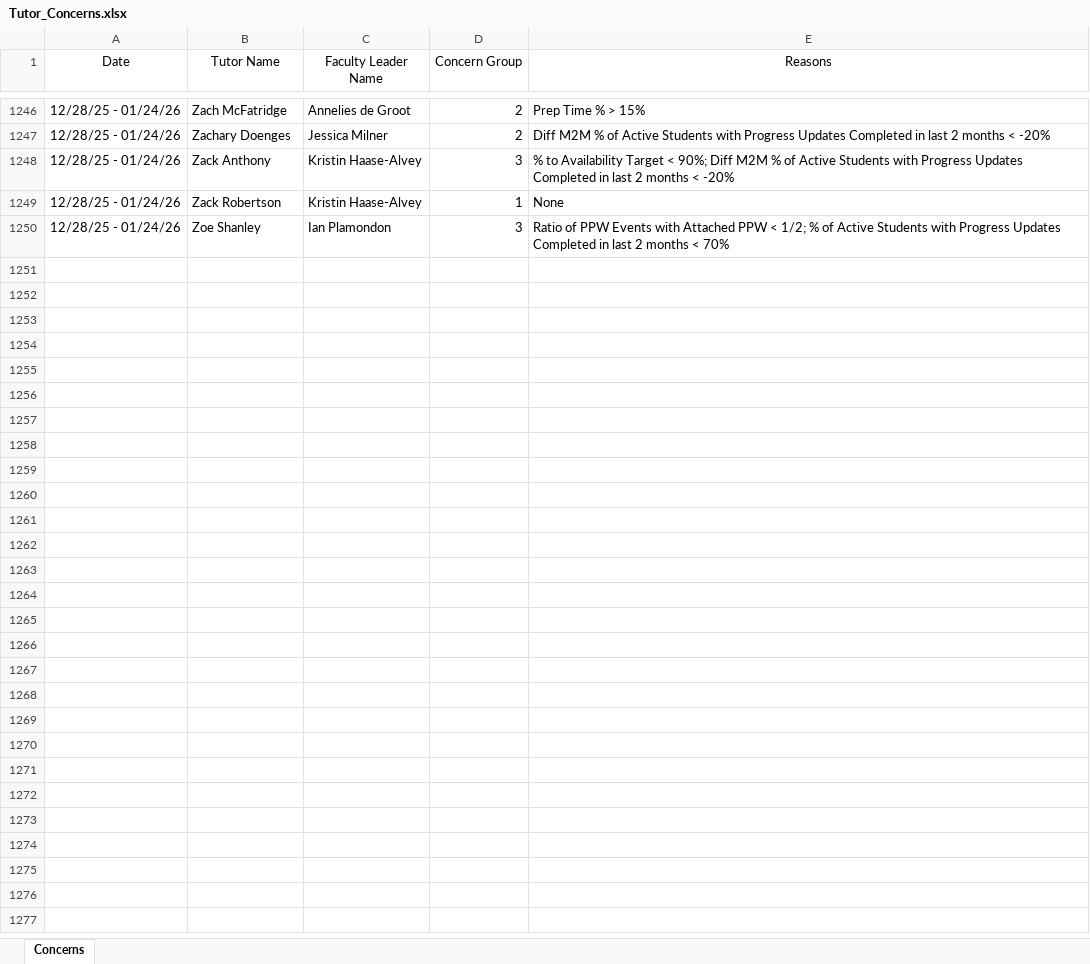
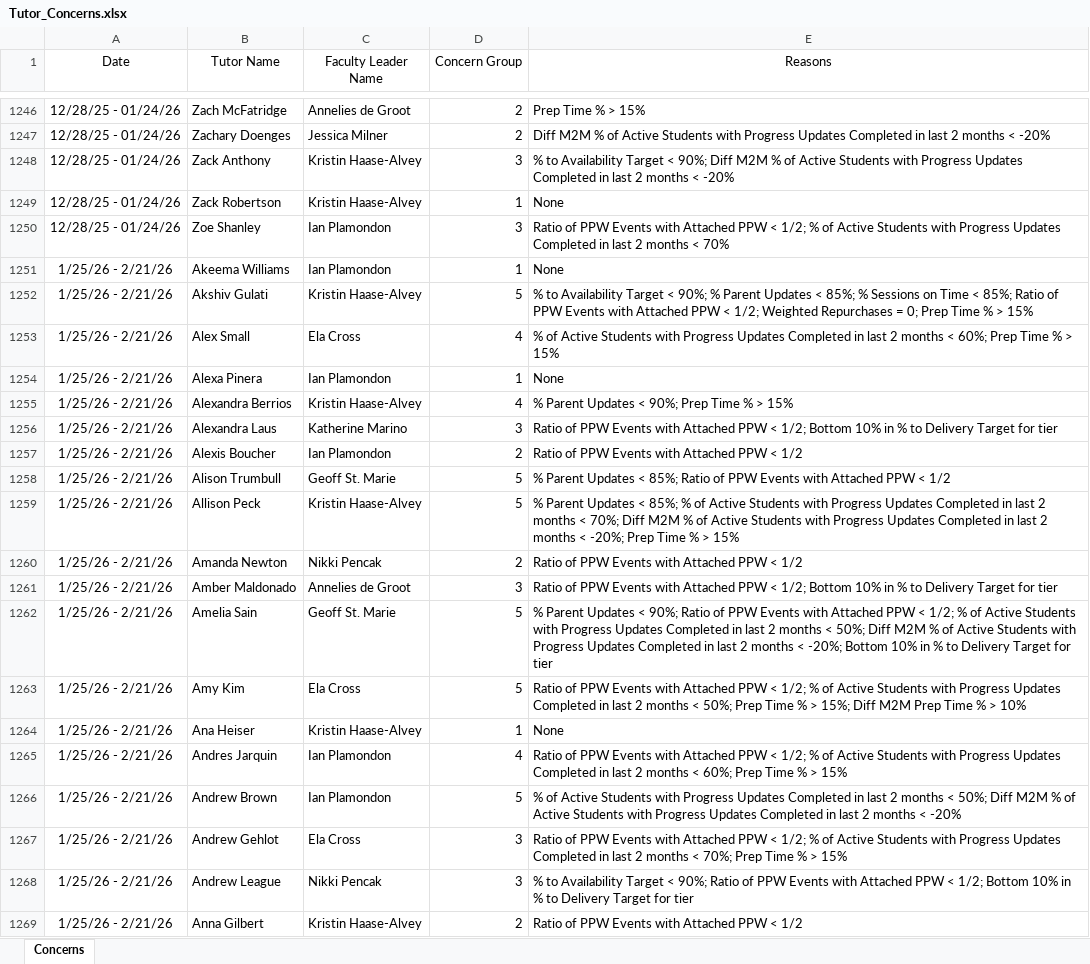
Before and after one commit to tharr950/FLDashboards, an Excel workbook: Tutor_Concerns.xlsx, sheet Concerns, drawn as a sheet; only a part is shown, gaps mark what is left out; values as stored, in another font and other column widths than the file's, no borders; the diff covers the shown part only; the diff names each change by its address in the sheet, - before the commit and + after, or states it on an @@ line.

```diff
--- a/Tutor_Concerns.xlsx (sheet Concerns)
+++ b/Tutor_Concerns.xlsx (sheet Concerns)
+row 1251: 1/25/26 - 2/21/26 | Akeema Williams | Ian Plamondon | 1 | None
+row 1252: 1/25/26 - 2/21/26 | Akshiv Gulati | Kristin Haase-Alvey | 5 | % to Availability Target < 90%; % Parent Updates < 85%; % Sessions on Time < 85%; Ratio of PPW Events with Attached PPW < 1/2; Weighted Repurchases = 0; Prep Time % > 15%
+row 1253: 1/25/26 - 2/21/26 | Alex Small | Ela Cross | 4 | % of Active Students with Progress Updates Completed in last 2 months < 60%; Prep Time % > 15%
+row 1254: 1/25/26 - 2/21/26 | Alexa Pinera | Ian Plamondon | 1 | None
+row 1255: 1/25/26 - 2/21/26 | Alexandra Berrios | Kristin Haase-Alvey | 4 | % Parent Updates < 90%; Prep Time % > 15%
+row 1256: 1/25/26 - 2/21/26 | Alexandra Laus | Katherine Marino | 3 | Ratio of PPW Events with Attached PPW < 1/2; Bottom 10% in % to Delivery Target for tier
+row 1257: 1/25/26 - 2/21/26 | Alexis Boucher | Ian Plamondon | 2 | Ratio of PPW Events with Attached PPW < 1/2
+row 1258: 1/25/26 - 2/21/26 | Alison Trumbull | Geoff St. Marie | 5 | % Parent Updates < 85%; Ratio of PPW Events with Attached PPW < 1/2
+row 1259: 1/25/26 - 2/21/26 | Allison Peck | Kristin Haase-Alvey | 5 | % Parent Updates < 85%; % of Active Students with Progress Updates Completed in last 2 months < 70%; Diff M2M % of Active Students with Progress Updates Completed in last 2 months < -20%; Prep Time % > 15%
+row 1260: 1/25/26 - 2/21/26 | Amanda Newton | Nikki Pencak | 2 | Ratio of PPW Events with Attached PPW < 1/2
+row 1261: 1/25/26 - 2/21/26 | Amber Maldonado | Annelies de Groot | 3 | Ratio of PPW Events with Attached PPW < 1/2; Bottom 10% in % to Delivery Target for tier
+row 1262: 1/25/26 - 2/21/26 | Amelia Sain | Geoff St. Marie | 5 | % Parent Updates < 90%; Ratio of PPW Events with Attached PPW < 1/2; % of Active Students with Progress Updates Completed in last 2 months < 50%; Diff M2M % of Active Students with Progress Updates Completed in last 2 months < -20%; Bottom 10% in % to Delivery Target for tier
+row 1263: 1/25/26 - 2/21/26 | Amy Kim | Ela Cross | 5 | Ratio of PPW Events with Attached PPW < 1/2; % of Active Students with Progress Updates Completed in last 2 months < 50%; Prep Time % > 15%; Diff M2M Prep Time % > 10%
+row 1264: 1/25/26 - 2/21/26 | Ana Heiser | Kristin Haase-Alvey | 1 | None
+row 1265: 1/25/26 - 2/21/26 | Andres Jarquin | Ian Plamondon | 4 | Ratio of PPW Events with Attached PPW < 1/2; % of Active Students with Progress Updates Completed in last 2 months < 60%; Prep Time % > 15%
+row 1266: 1/25/26 - 2/21/26 | Andrew Brown | Ian Plamondon | 5 | % of Active Students with Progress Updates Completed in last 2 months < 50%; Diff M2M % of Active Students with Progress Updates Completed in last 2 months < -20%
+row 1267: 1/25/26 - 2/21/26 | Andrew Gehlot | Ela Cross | 3 | Ratio of PPW Events with Attached PPW < 1/2; % of Active Students with Progress Updates Completed in last 2 months < 70%; Prep Time % > 15%
+row 1268: 1/25/26 - 2/21/26 | Andrew League | Nikki Pencak | 3 | % to Availability Target < 90%; Ratio of PPW Events with Attached PPW < 1/2; Bottom 10% in % to Delivery Target for tier
+row 1269: 1/25/26 - 2/21/26 | Anna Gilbert | Kristin Haase-Alvey | 2 | Ratio of PPW Events with Attached PPW < 1/2
```
Also changed, not shown: 208 added rows elsewhere in this sheet, 2 other files.
